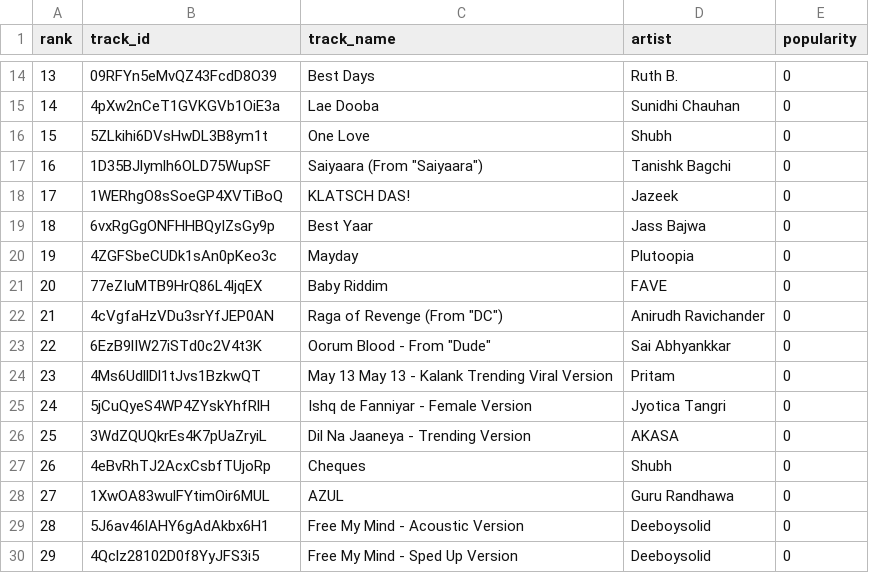
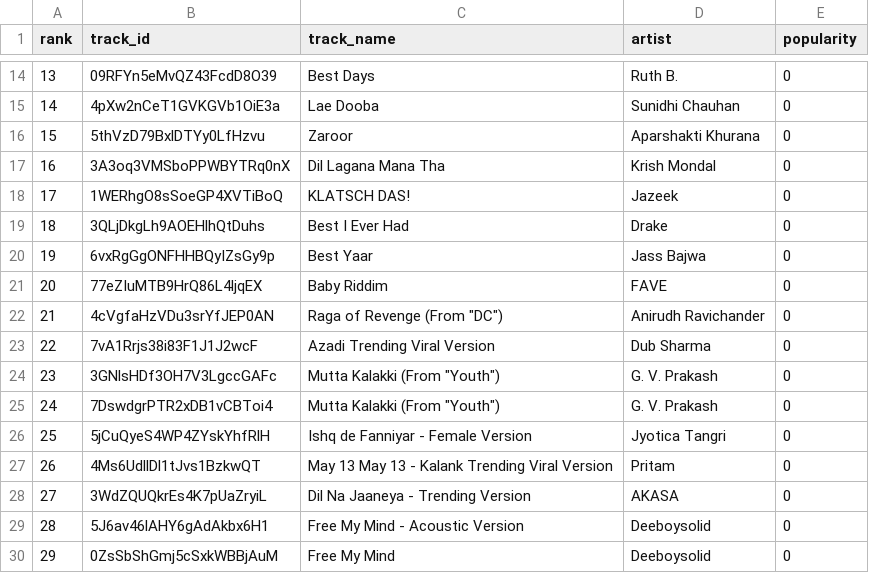
Before and after one commit to 5avis/playlist-a-live, a CSV file: trending_tracks.csv, drawn as a sheet; only a part is shown, gaps mark what is left out; the diff covers the shown part only.

```diff
--- a/trending_tracks.csv
+++ b/trending_tracks.csv
@@ -15,16 +15,16 @@ rank,track_id,track_name,artist,popularity
 14,4pXw2nCeT1GVKGVb1OiE3a,Lae Dooba,Sunidhi Chauhan,0
-15,5ZLkihi6DVsHwDL3B8ym1t,One Love,Shubh,0
-16,1D35BJlymlh6OLD75WupSF,"Saiyaara (From ""Saiyaara"")",Tanishk Bagchi,0
+15,5thVzD79BxlDTYy0LfHzvu,Zaroor,Aparshakti Khurana,0
+16,3A3oq3VMSboPPWBYTRq0nX,Dil Lagana Mana Tha,Krish Mondal,0
 17,1WERhgO8sSoeGP4XVTiBoQ,KLATSCH DAS!,Jazeek,0
-18,6vxRgGgONFHHBQyIZsGy9p,Best Yaar,Jass Bajwa,0
-19,4ZGFSbeCUDk1sAn0pKeo3c,Mayday,Plutoopia,0
+18,3QLjDkgLh9AOEHlhQtDuhs,Best I Ever Had,Drake,0
+19,6vxRgGgONFHHBQyIZsGy9p,Best Yaar,Jass Bajwa,0
 20,77eZIuMTB9HrQ86L4ljqEX,Baby Riddim,FAVE,0
 21,4cVgfaHzVDu3srYfJEP0AN,"Raga of Revenge (From ""DC"")",Anirudh Ravichander,0
-22,6EzB9lIW27iSTd0c2V4t3K,"Oorum Blood - From ""Dude""",Sai Abhyankkar,0
-23,4Ms6UdllDl1tJvs1BzkwQT,May 13 May 13 - Kalank Trending Viral Version,Pritam,0
-24,5jCuQyeS4WP4ZYskYhfRlH,Ishq de Fanniyar - Female Version,Jyotica Tangri,0
-25,3WdZQUQkrEs4K7pUaZryiL,Dil Na Jaaneya - Trending Version,AKASA,0
-26,4eBvRhTJ2AcxCsbfTUjoRp,Cheques,Shubh,0
-27,1XwOA83wulFYtimOir6MUL,AZUL,Guru Randhawa,0
+22,7vA1Rrjs38i83F1J1J2wcF,Azadi Trending Viral Version,Dub Sharma,0
+23,3GNlsHDf3OH7V3LgccGAFc,"Mutta Kalakki (From ""Youth"")",G. V. Prakash,0
+24,7DswdgrPTR2xDB1vCBToi4,"Mutta Kalakki (From ""Youth"")",G. V. Prakash,0
+25,5jCuQyeS4WP4ZYskYhfRlH,Ishq de Fanniyar - Female Version,Jyotica Tangri,0
+26,4Ms6UdllDl1tJvs1BzkwQT,May 13 May 13 - Kalank Trending Viral Version,Pritam,0
+27,3WdZQUQkrEs4K7pUaZryiL,Dil Na Jaaneya - Trending Version,AKASA,0
 28,5J6av46lAHY6gAdAkbx6H1,Free My Mind - Acoustic Version,Deeboysolid,0
-29,4Qclz28102D0f8YyJFS3i5,Free My Mind - Sped Up Version,Deeboysolid,0
+29,0ZsSbShGmj5cSxkWBBjAuM,Free My Mind,Deeboysolid,0
```
Also changed, not shown: 75 edited cells elsewhere in this file, decisions.csv.
